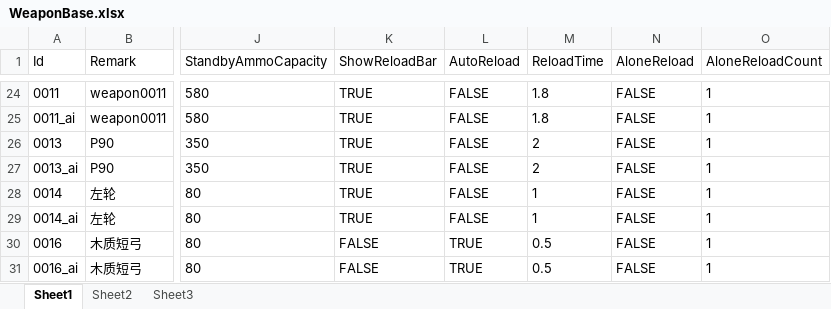
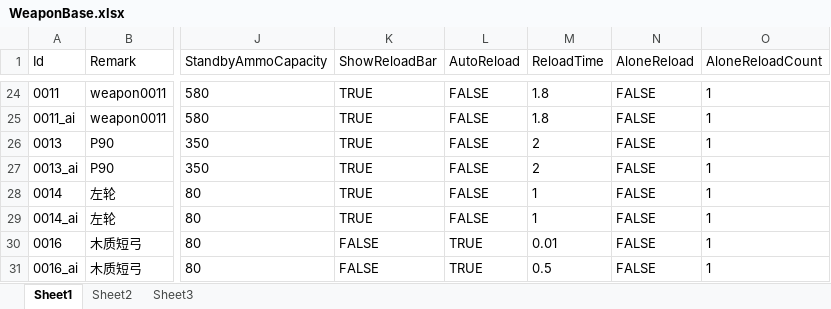
Before and after one commit to xlljc/DungeonShooting, an Excel workbook: DungeonShooting_Godot/excel/WeaponBase.xlsx, sheet Sheet1, drawn as a sheet; only a part is shown, gaps mark what is left out; values as stored, in another font and other column widths than the file's, no borders; the diff names each change by its address in the sheet, - before the commit and + after, or states it on an @@ line.

```diff
--- a/DungeonShooting_Godot/excel/WeaponBase.xlsx (sheet Sheet1)
+++ b/DungeonShooting_Godot/excel/WeaponBase.xlsx (sheet Sheet1)
-M30 (ReloadTime): 0.5
+M30 (ReloadTime): 0.01
```
Also changed, not shown: DungeonShooting_Godot/excel/BulletBase.xlsx, 7 other files.
